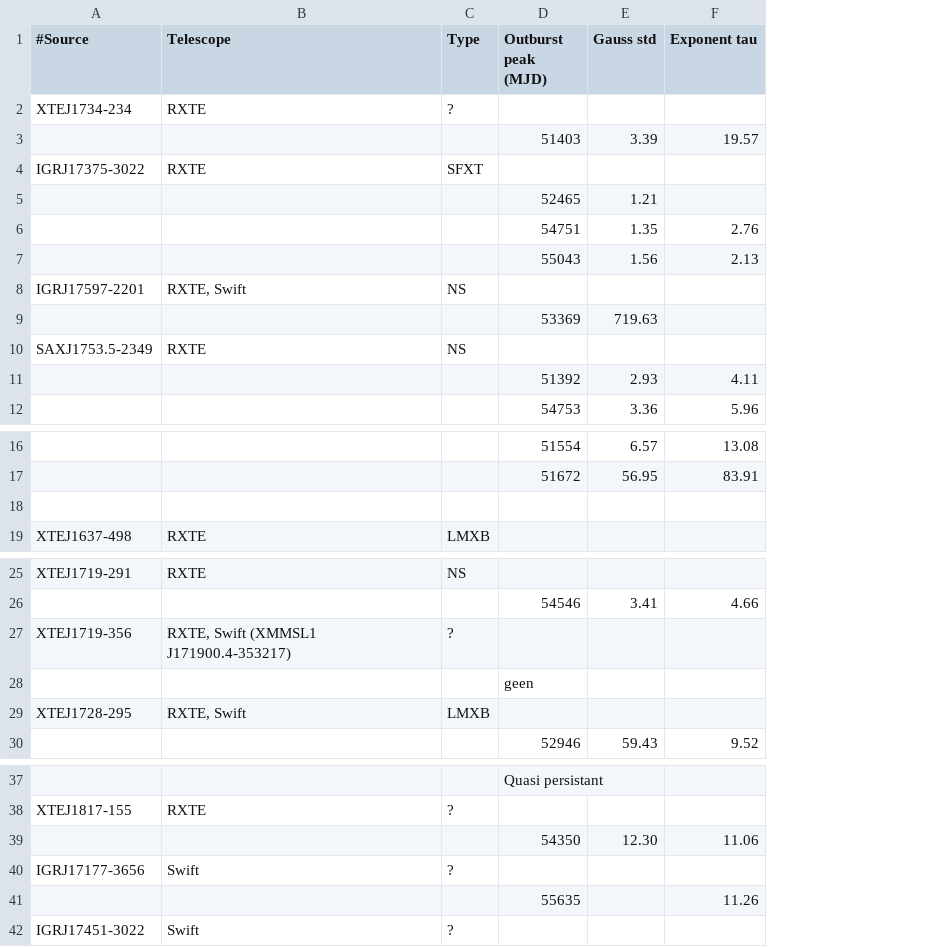
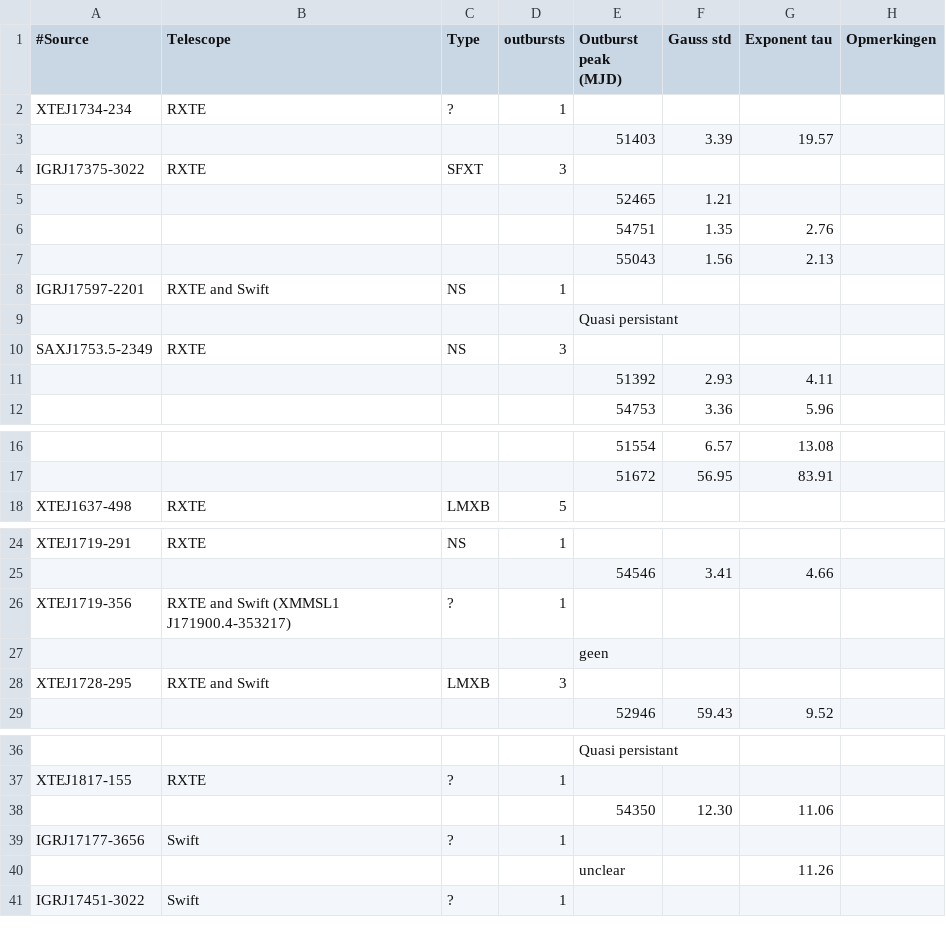
Before and after one commit to Simon-1999/BachelorProject, a CSV file: code/data/outbursts/Outbursts.csv, drawn as a sheet; only a part is shown, gaps mark what is left out; removed rows and columns are numbered as before the commit, all else as after; the diff names each change by its address in the sheet, - before the commit and + after, or states it on an @@ line.

```diff
--- a/code/data/outbursts/Outbursts.csv
+++ b/code/data/outbursts/Outbursts.csv
+column D (outbursts), rows 2-8: 1 |  | 3 |  |  |  | 1; row 10: 3; row 18: 5; rows 24-28: 1 |  | 1 |  | 3; rows 37-41: 1 |  | 1 |  | 1
+column H (Opmerkingen), empty
-B8 (Telescope): RXTE, Swift
+B8 (Telescope): RXTE and Swift
-row 9:  |  |  | 53369 | 719.63
+row 9:  |  |  |  | Quasi persistant
-row 18: (empty)
-B26 (Telescope): RXTE, Swift (XMMSL1 J171900.4-353217)
+B26 (Telescope): RXTE and Swift (XMMSL1 J171900.4-353217)
-B28 (Telescope): RXTE, Swift
+B28 (Telescope): RXTE and Swift
-E40 (Outburst peak (MJD)): 55635
+E40 (Outburst peak (MJD)): unclear
```
Also changed, not shown: 53 other files.
